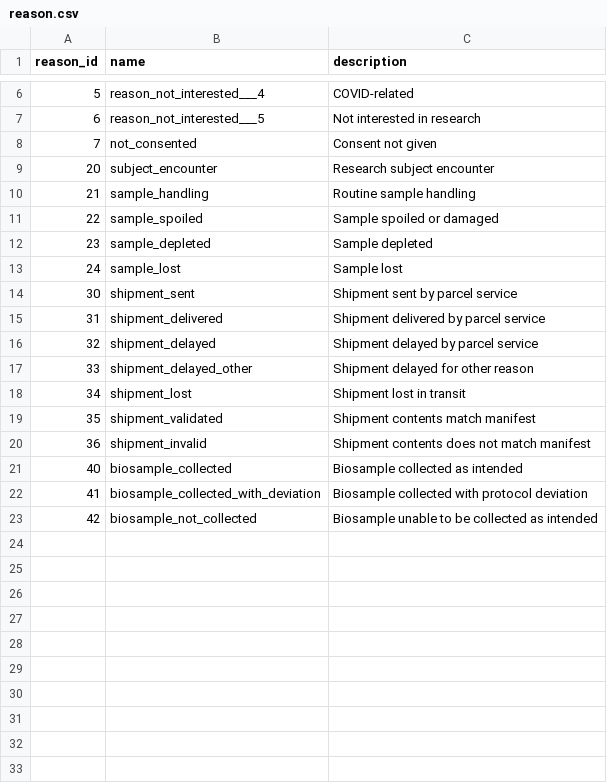
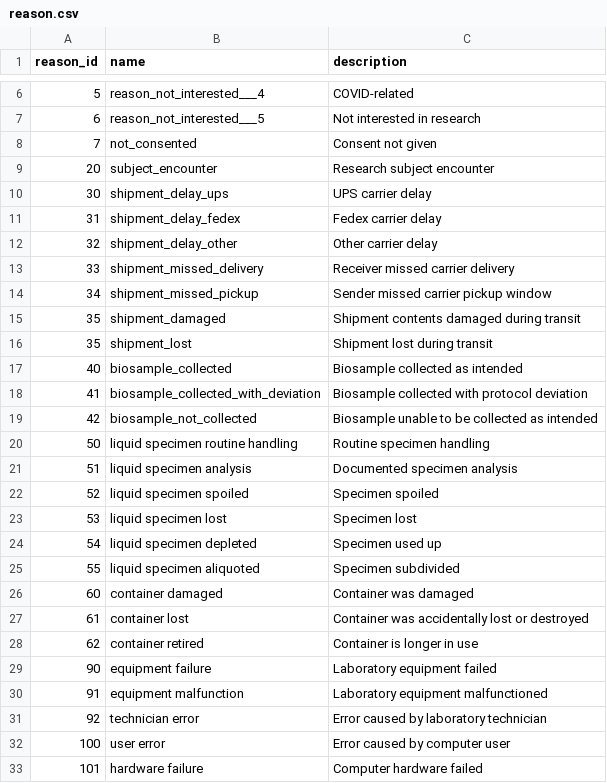
Before and after one commit to a2cps/python-vbr, a CSV file: src/scripts/data/reason.csv, drawn as a sheet; only a part is shown, gaps mark what is left out; the diff covers the shown part only.

```diff
--- a/src/scripts/data/reason.csv
+++ b/src/scripts/data/reason.csv
@@ -9,13 +9,9 @@ reason_id,name,description
 20,subject_encounter,Research subject encounter
-21,sample_handling,Routine sample handling
-22,sample_spoiled,Sample spoiled or damaged
-23,sample_depleted,Sample depleted
-24,sample_lost,Sample lost
-30,shipment_sent,Shipment sent by parcel service
-31,shipment_delivered,Shipment delivered by parcel service
-32,shipment_delayed,Shipment delayed by parcel service
-33,shipment_delayed_other,Shipment delayed for other reason
-34,shipment_lost,Shipment lost in transit
-35,shipment_validated,Shipment contents match manifest
-36,shipment_invalid,Shipment contents does not match manifest
+30,shipment_delay_ups,UPS carrier delay
+31,shipment_delay_fedex,Fedex carrier delay
+32,shipment_delay_other,Other carrier delay
+33,shipment_missed_delivery,Receiver missed carrier delivery
+34,shipment_missed_pickup,Sender missed carrier pickup window
+35,shipment_damaged,Shipment contents damaged during transit
+35,shipment_lost,Shipment lost during transit
 40,biosample_collected,Biosample collected as intended
@@ -23 +19,15 @@ reason_id,name,description
 42,biosample_not_collected,Biosample unable to be collected as intended
+50,liquid specimen routine handling,Routine specimen handling
+51,liquid specimen analysis,Documented specimen analysis
+52,liquid specimen spoiled,Specimen spoiled
+53,liquid specimen lost,Specimen lost
+54,liquid specimen depleted,Specimen used up
+55,liquid specimen aliquoted,Specimen subdivided
+60,container damaged,Container was damaged
+61,container lost,Container was accidentally lost or destroyed
+62,container retired,Container is longer in use
+90,equipment failure, Laboratory equipment failed
+91,equipment malfunction, Laboratory equipment malfunctioned
+92,technician error,Error caused by laboratory technician
+100,user error,Error caused by computer user
+101,hardware failure,Computer hardware failed
```
Also changed, not shown: 6 added rows elsewhere in this file, src/scripts/data/protocol.csv, 1 other file.
